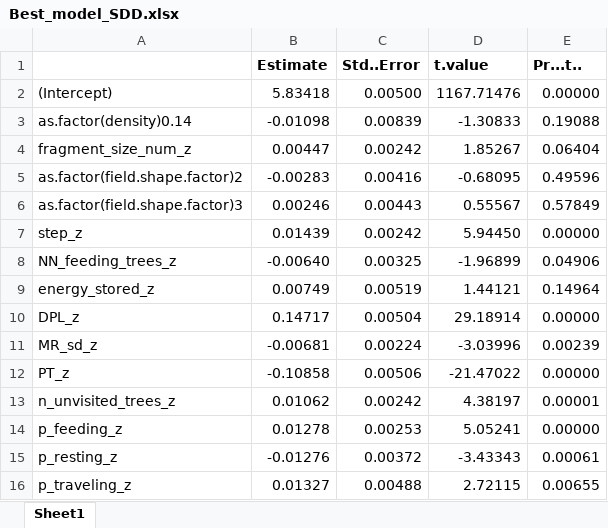
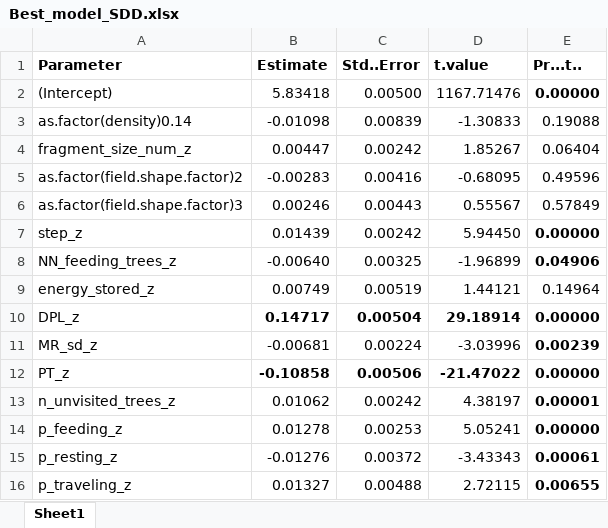
Before and after one commit to edmizac/BLT_IBM-Model, an Excel workbook: Model_simulations/Exp1_run/Best_model_SDD.xlsx, sheet Sheet1, drawn as a sheet; values as stored, in another font and other column widths than the file's, no borders; the diff names each change by its address in the sheet, - before the commit and + after, or states it on an @@ line.

```diff
--- a/Model_simulations/Exp1_run/Best_model_SDD.xlsx (sheet Sheet1)
+++ b/Model_simulations/Exp1_run/Best_model_SDD.xlsx (sheet Sheet1)
-A1: (empty)
+A1: Parameter
-E2 bold: off
+E2 bold: on
-E7:E8 bold: off
+E7:E8 bold: on
-B10:E10 bold: off
+B10:E10 bold: on
-E11 bold: off
+E11 bold: on
-B12:E12 bold: off
+B12:E12 bold: on
-E13:E16 bold: off
+E13:E16 bold: on
```
Also changed, not shown: 11 other files.
